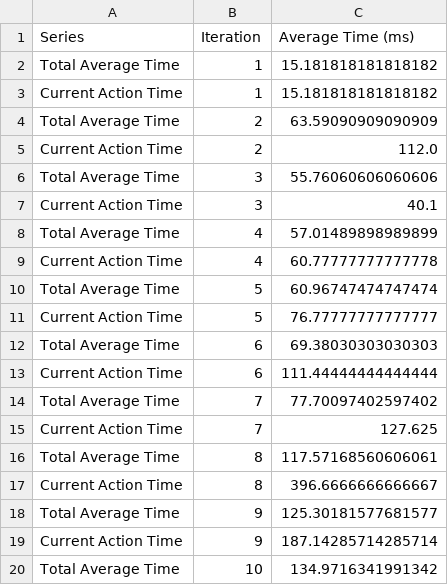
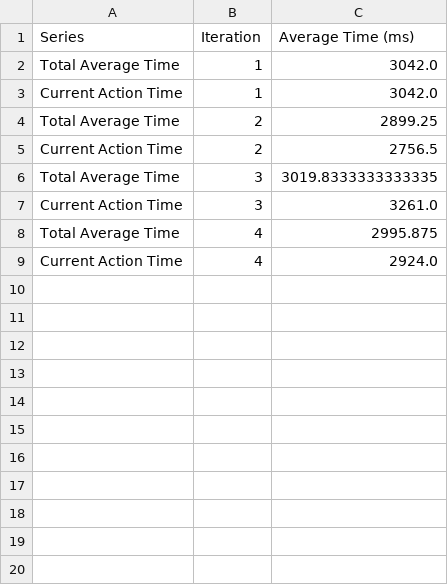
Before and after one commit to heitorhenriques/mas_ucb1, a CSV file: results/datasets/agents.csv, drawn as a sheet; only a part is shown; the diff covers the shown part only.

Commit message:
plenty of changes to agents

```diff
--- a/results/datasets/agents.csv
+++ b/results/datasets/agents.csv
@@ -1,20 +1,9 @@
 Series,Iteration,Average Time (ms)
-Total Average Time,1,15.181818181818182
-Current Action Time,1,15.181818181818182
-Total Average Time,2,63.59090909090909
-Current Action Time,2,112.0
-Total Average Time,3,55.76060606060606
-Current Action Time,3,40.1
-Total Average Time,4,57.01489898989899
-Current Action Time,4,60.77777777777778
-Total Average Time,5,60.96747474747474
-Current Action Time,5,76.77777777777777
-Total Average Time,6,69.38030303030303
-Current Action Time,6,111.44444444444444
-Total Average Time,7,77.70097402597402
-Current Action Time,7,127.625
-Total Average Time,8,117.57168560606061
-Current Action Time,8,396.6666666666667
-Total Average Time,9,125.30181577681577
-Current Action Time,9,187.14285714285714
-Total Average Time,10,134.9716341991342
+Total Average Time,1,3042.0
+Current Action Time,1,3042.0
+Total Average Time,2,2899.25
+Current Action Time,2,2756.5
+Total Average Time,3,3019.8333333333335
+Current Action Time,3,3261.0
+Total Average Time,4,2995.875
+Current Action Time,4,2924.0
```
Also changed, not shown: 27 removed rows elsewhere in this file, 8 other files.
